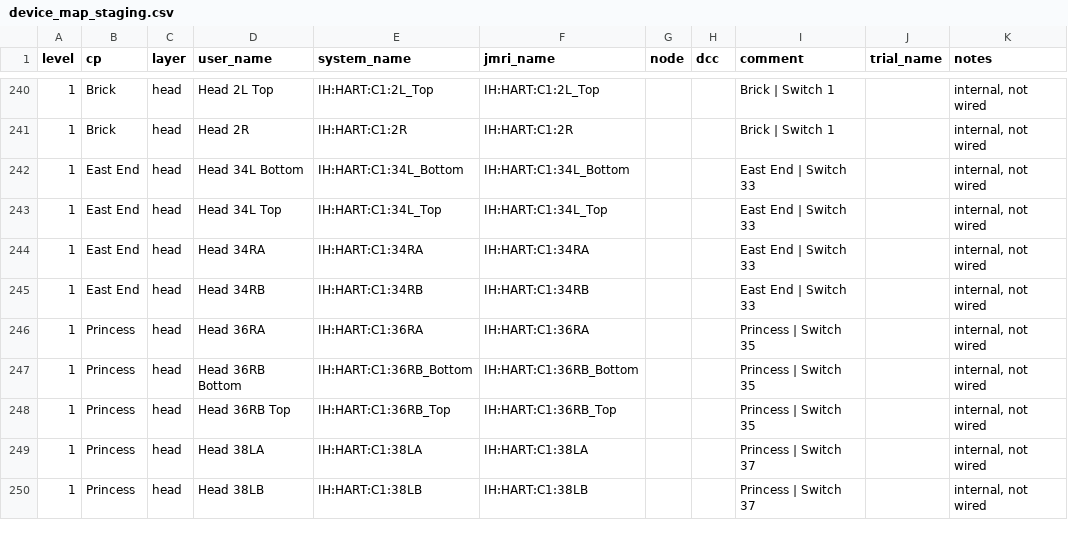
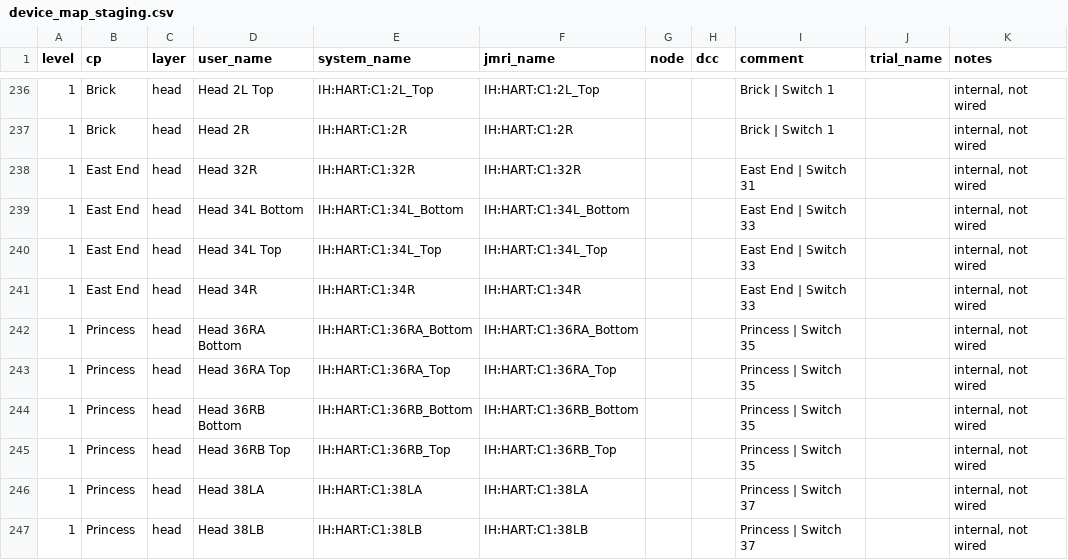
Before and after one commit to lnevo/hart, a CSV file: jmri/layouts/hart/data/schematic/device_map_staging.csv, drawn as a sheet; only a part is shown, gaps mark what is left out; the diff covers the shown part only.

```diff
--- a/jmri/layouts/hart/data/schematic/device_map_staging.csv
+++ b/jmri/layouts/hart/data/schematic/device_map_staging.csv
@@ -241,7 +237,8 @@ level,cp,layer,user_name,system_name,jmri_name,node,dcc,comment,trial_name,notes
 1,Brick,head,Head 2R,IH:HART:C1:2R,IH:HART:C1:2R,,,Brick | Switch 1,,"internal, not wired"
+1,East End,head,Head 32R,IH:HART:C1:32R,IH:HART:C1:32R,,,East End | Switch 31,,"internal, not wired"
 1,East End,head,Head 34L Bottom,IH:HART:C1:34L_Bottom,IH:HART:C1:34L_Bottom,,,East End | Switch 33,,"internal, not wired"
 1,East End,head,Head 34L Top,IH:HART:C1:34L_Top,IH:HART:C1:34L_Top,,,East End | Switch 33,,"internal, not wired"
-1,East End,head,Head 34RA,IH:HART:C1:34RA,IH:HART:C1:34RA,,,East End | Switch 33,,"internal, not wired"
-1,East End,head,Head 34RB,IH:HART:C1:34RB,IH:HART:C1:34RB,,,East End | Switch 33,,"internal, not wired"
-1,Princess,head,Head 36RA,IH:HART:C1:36RA,IH:HART:C1:36RA,,,Princess | Switch 35,,"internal, not wired"
+1,East End,head,Head 34R,IH:HART:C1:34R,IH:HART:C1:34R,,,East End | Switch 33,,"internal, not wired"
+1,Princess,head,Head 36RA Bottom,IH:HART:C1:36RA_Bottom,IH:HART:C1:36RA_Bottom,,,Princess | Switch 35,,"internal, not wired"
+1,Princess,head,Head 36RA Top,IH:HART:C1:36RA_Top,IH:HART:C1:36RA_Top,,,Princess | Switch 35,,"internal, not wired"
 1,Princess,head,Head 36RB Bottom,IH:HART:C1:36RB_Bottom,IH:HART:C1:36RB_Bottom,,,Princess | Switch 35,,"internal, not wired"
```
Also changed, not shown: 2 added rows, 4 removed rows and 25 edited cells elsewhere in this file, jmri/layouts/hart/data/le_signal_boundaries.csv, jmri/layouts/hart/data/schematic/interlockings_staging.csv, 19 other files.
